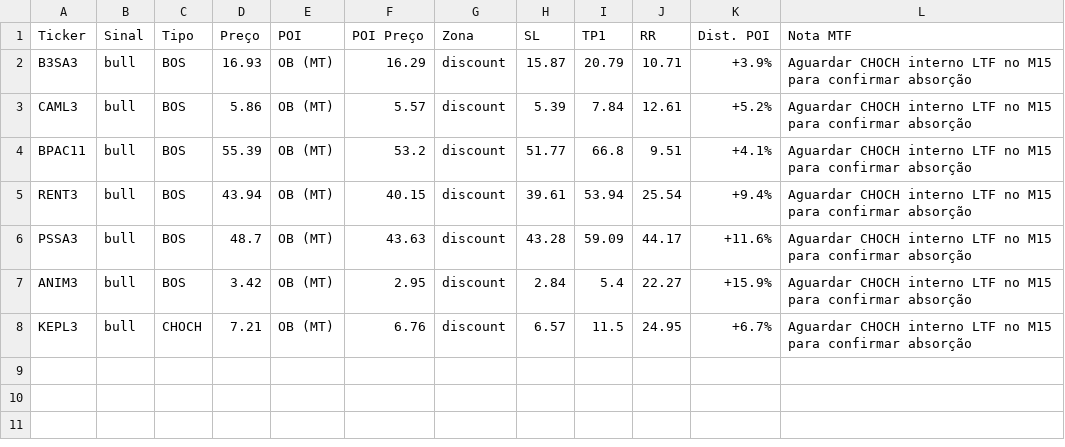
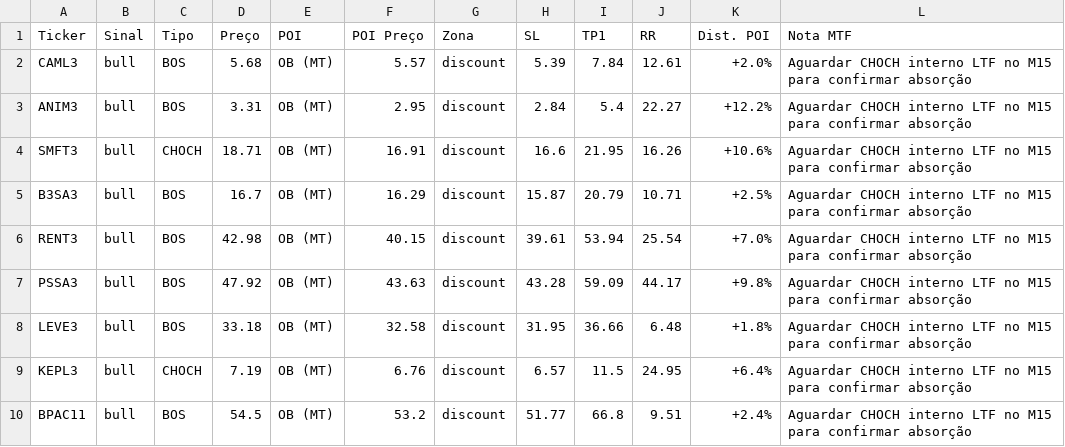
Before and after one commit to julianimmj/SMC-v3.0, a CSV file: latest_scan.csv, drawn as a sheet.

Commit message:
bot: upload resultados diarios [skip ci]

```diff
--- a/latest_scan.csv
+++ b/latest_scan.csv
@@ -1,8 +1,10 @@
 Ticker,Sinal,Tipo,Preço,POI,POI Preço,Zona,SL,TP1,RR,Dist. POI,Nota MTF
-B3SA3,bull,BOS,16.93,OB (MT),16.29,discount,15.87,20.79,10.71,+3.9%,Aguardar CHOCH interno LTF no M15 para confirmar absorção
-CAML3,bull,BOS,5.86,OB (MT),5.57,discount,5.39,7.84,12.61,+5.2%,Aguardar CHOCH interno LTF no M15 para confirmar absorção
-BPAC11,bull,BOS,55.39,OB (MT),53.2,discount,51.77,66.8,9.51,+4.1%,Aguardar CHOCH interno LTF no M15 para confirmar absorção
-RENT3,bull,BOS,43.94,OB (MT),40.15,discount,39.61,53.94,25.54,+9.4%,Aguardar CHOCH interno LTF no M15 para confirmar absorção
-PSSA3,bull,BOS,48.7,OB (MT),43.63,discount,43.28,59.09,44.17,+11.6%,Aguardar CHOCH interno LTF no M15 para confirmar absorção
-ANIM3,bull,BOS,3.42,OB (MT),2.95,discount,2.84,5.4,22.27,+15.9%,Aguardar CHOCH interno LTF no M15 para confirmar absorção
-KEPL3,bull,CHOCH,7.21,OB (MT),6.76,discount,6.57,11.5,24.95,+6.7%,Aguardar CHOCH interno LTF no M15 para confirmar absorção
+CAML3,bull,BOS,5.68,OB (MT),5.57,discount,5.39,7.84,12.61,+2.0%,Aguardar CHOCH interno LTF no M15 para confirmar absorção
+ANIM3,bull,BOS,3.31,OB (MT),2.95,discount,2.84,5.4,22.27,+12.2%,Aguardar CHOCH interno LTF no M15 para confirmar absorção
+SMFT3,bull,CHOCH,18.71,OB (MT),16.91,discount,16.6,21.95,16.26,+10.6%,Aguardar CHOCH interno LTF no M15 para confirmar absorção
+B3SA3,bull,BOS,16.7,OB (MT),16.29,discount,15.87,20.79,10.71,+2.5%,Aguardar CHOCH interno LTF no M15 para confirmar absorção
+RENT3,bull,BOS,42.98,OB (MT),40.15,discount,39.61,53.94,25.54,+7.0%,Aguardar CHOCH interno LTF no M15 para confirmar absorção
+PSSA3,bull,BOS,47.92,OB (MT),43.63,discount,43.28,59.09,44.17,+9.8%,Aguardar CHOCH interno LTF no M15 para confirmar absorção
+LEVE3,bull,BOS,33.18,OB (MT),32.58,discount,31.95,36.66,6.48,+1.8%,Aguardar CHOCH interno LTF no M15 para confirmar absorção
+KEPL3,bull,CHOCH,7.19,OB (MT),6.76,discount,6.57,11.5,24.95,+6.4%,Aguardar CHOCH interno LTF no M15 para confirmar absorção
+BPAC11,bull,BOS,54.5,OB (MT),53.2,discount,51.77,66.8,9.51,+2.4%,Aguardar CHOCH interno LTF no M15 para confirmar absorção
```
